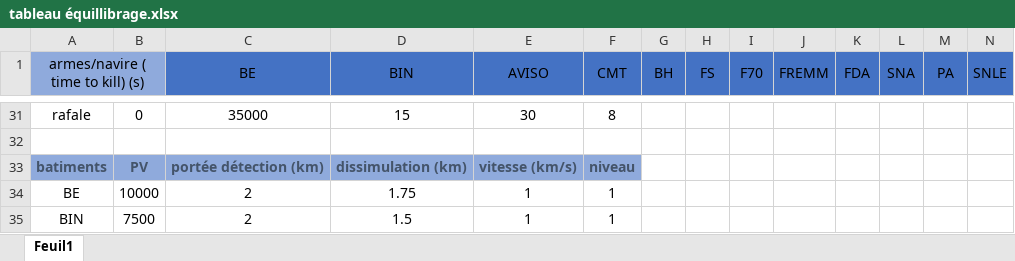
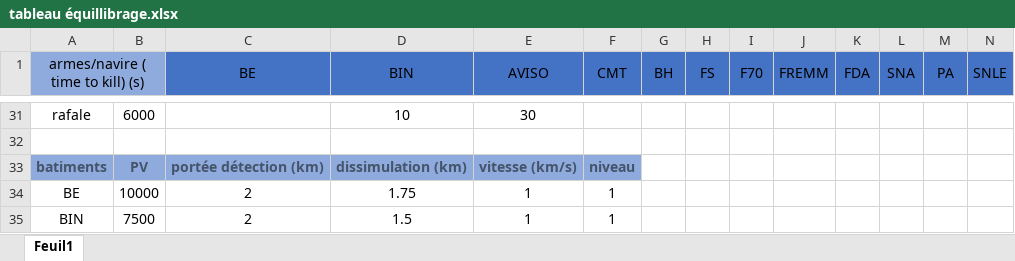
Before and after one commit to NightlySide/La-Bataille-Brestoise, an Excel workbook: documentation/tableau équillibrage.xlsx, sheet Feuil1, drawn as a sheet; only a part is shown, gaps mark what is left out; values as stored, in another font and other column widths than the file's, no borders; conditional formats not drawn; the diff covers the shown part only; the diff names each change by its address in the sheet, - before the commit and + after, or states it on an @@ line.

```diff
--- a/documentation/tableau équillibrage.xlsx (sheet Feuil1)
+++ b/documentation/tableau équillibrage.xlsx (sheet Feuil1)
-B31: 0
+B31: 6000
-C31 (BE): 35000
+C31 (BE): (empty)
-D31 (BIN): 15
+D31 (BIN): 10
-F31 (CMT): 8
+F31 (CMT): (empty)
```
Also changed, not shown: 109 edited cells elsewhere in this sheet, 20 other files.
